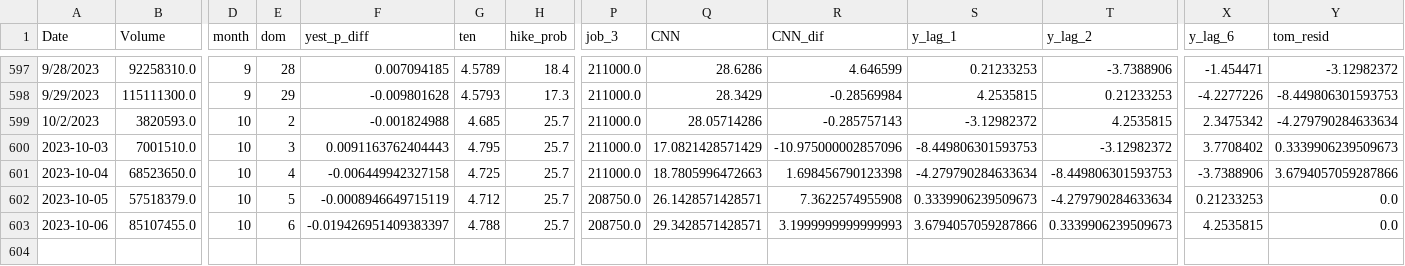
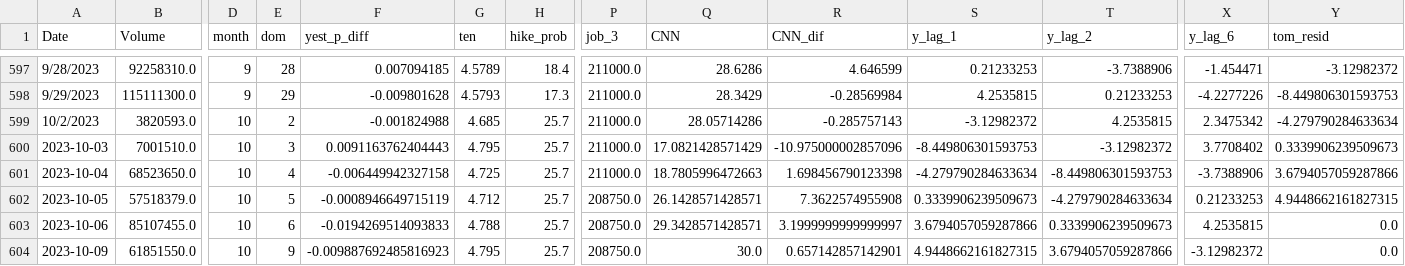
Before and after one commit to ksivitz/algo_info, a CSV file: new_data.csv, drawn as a sheet; only a part is shown, gaps mark what is left out; rows hold the shown columns only; the diff names each change by its address in the sheet, - before the commit and + after, or states it on an @@ line.

Commit message:
your_commit_message

```diff
--- a/new_data.csv
+++ b/new_data.csv
-Y602 (tom_resid): 0.0
+Y602 (tom_resid): 4.9448662161827315
-F603 (yest_p_diff): -0.019426951409383397
+F603 (yest_p_diff): -0.0194269514093833
-R603 (CNN_dif): 3.1999999999999993
+R603 (CNN_dif): 3.1999999999999997
+row 604: 2023-10-09 | 61851550.0 | 10 | 9 | -0.009887692485816923 | 4.795 | 25.7 | 208750.0 | 30.0 | 0.657142857142901 | 4.9448662161827315 | 3.6794057059287866 | -3.12982372 | 0.0
```
